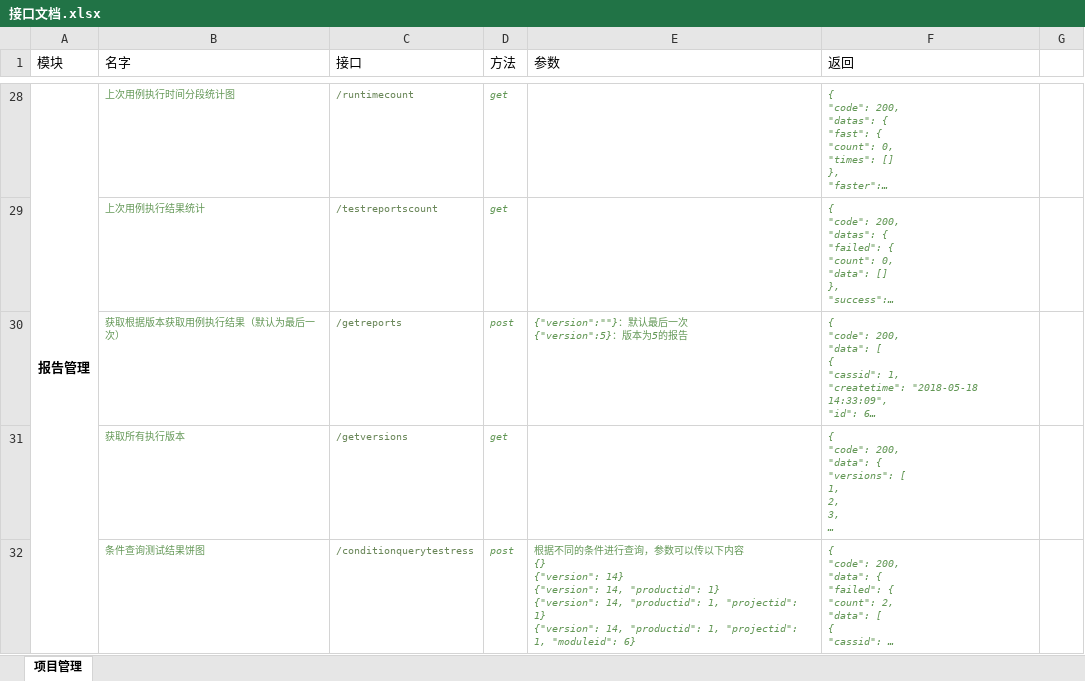
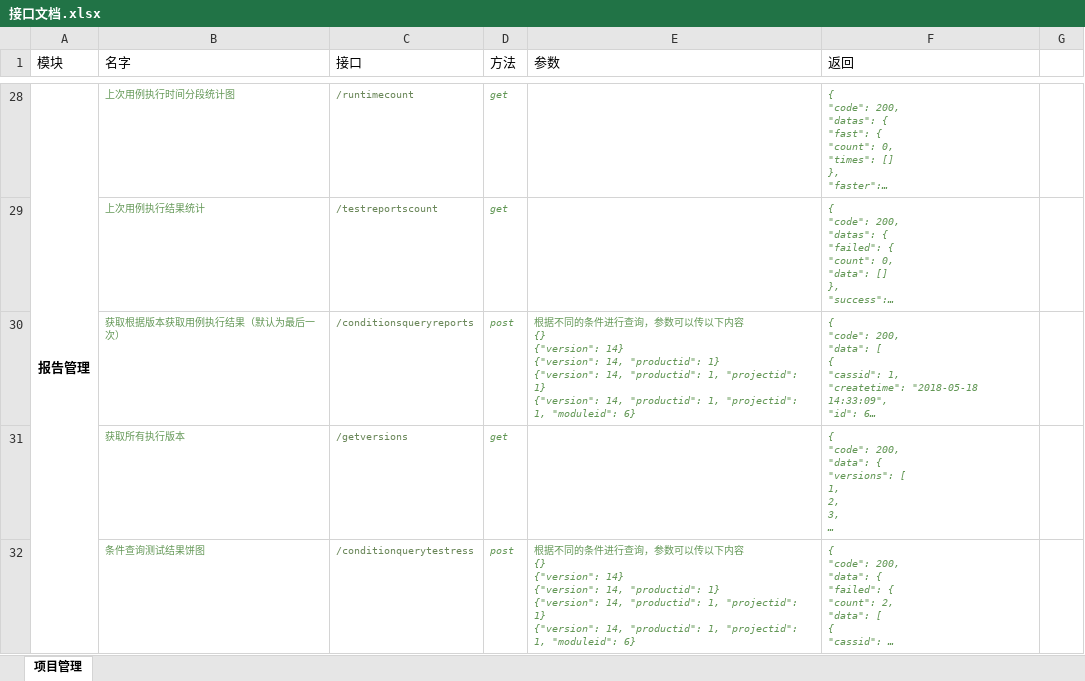
Before and after one commit to kevin-2015/Nahsor, an Excel workbook: docs/接口文档.xlsx, sheet 项目管理, drawn as a sheet; only a part is shown, gaps mark what is left out; long unchanged cells end in …; values as stored, in another font and other column widths than the file's, no borders; ↵ is a line break in a cell; the diff covers the shown part only; the diff names each change by its address in the sheet, - before the commit and + after, or states it on an @@ line.

```diff
--- a/docs/接口文档.xlsx (sheet 项目管理)
+++ b/docs/接口文档.xlsx (sheet 项目管理)
-C30 (接口): /getreports
+C30 (接口): /conditionsqueryreports
-E30 (参数): {"version":""}：默认最后一次 ↵ {"version":5}：版本为5的报告
+E30 (参数): 根据不同的条件进行查询，参数可以传以下内容 ↵ {} ↵ {"version": 14} ↵ {"version": 14, "productid": 1} ↵ {"version": 14, "productid": 1, "projectid": 1} ↵ {"version": 14, "productid": 1, "projectid": 1, "moduleid": 6}
```
Also changed, not shown: 1 added row elsewhere in this sheet, 1 other file.
